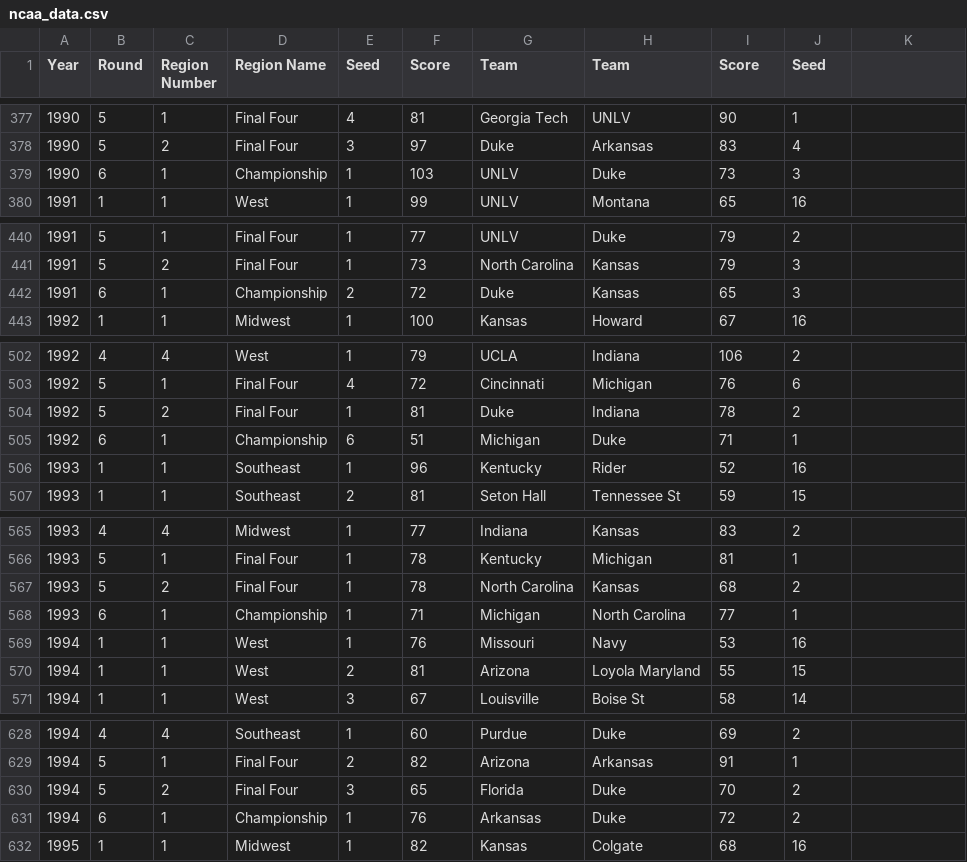
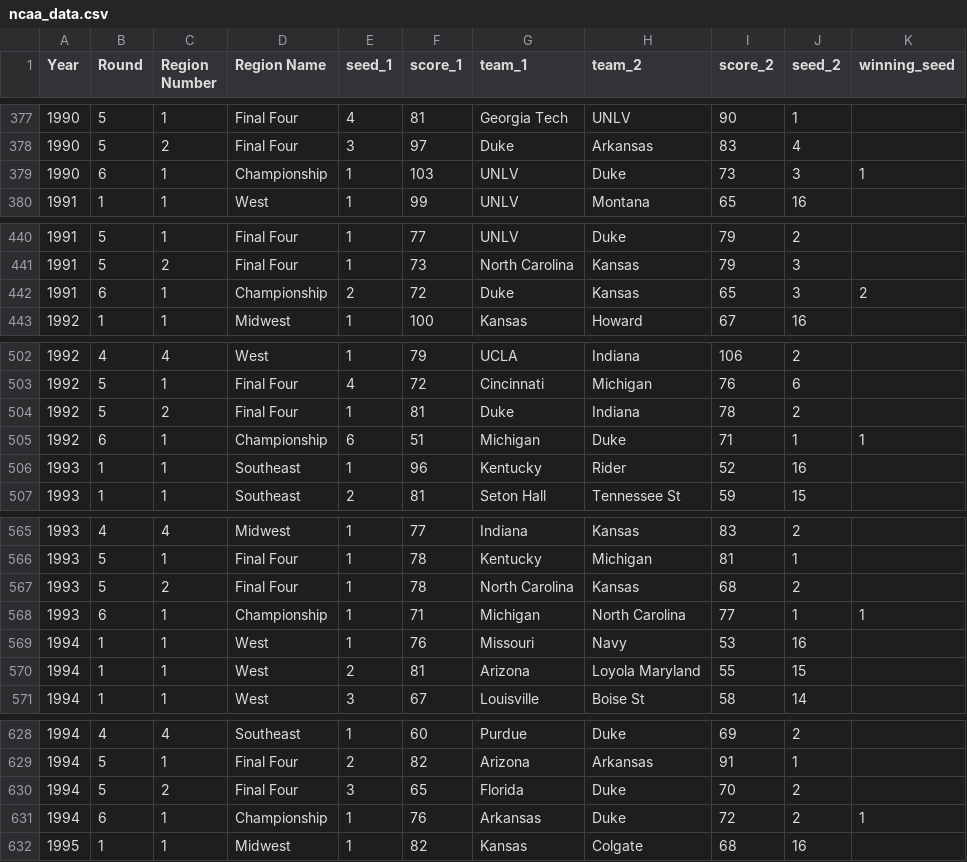
Before and after one commit to Veganveins/R-Projects, a CSV file: ncaa_data.csv, drawn as a sheet; only a part is shown, gaps mark what is left out; the diff covers the shown part only.

```diff
--- a/ncaa_data.csv
+++ b/ncaa_data.csv
@@ -1 +1 @@
-Year,Round,Region Number,Region Name,Seed,Score,Team,Team,Score,Seed
+Year,Round,Region Number,Region Name,seed_1,score_1,team_1,team_2,score_2,seed_2,winning_seed
@@ -379 +379 @@ Year,Round,Region Number,Region Name,Seed,Score,Team,Team,Score,Seed
-1990,6,1,Championship,1,103,UNLV,Duke,73,3
+1990,6,1,Championship,1,103,UNLV,Duke,73,3,1
@@ -442 +442 @@ Year,Round,Region Number,Region Name,Seed,Score,Team,Team,Score,Seed
-1991,6,1,Championship,2,72,Duke,Kansas,65,3
+1991,6,1,Championship,2,72,Duke,Kansas,65,3,2
@@ -505 +505 @@ Year,Round,Region Number,Region Name,Seed,Score,Team,Team,Score,Seed
-1992,6,1,Championship,6,51,Michigan,Duke,71,1
+1992,6,1,Championship,6,51,Michigan,Duke,71,1,1
@@ -568 +568 @@ Year,Round,Region Number,Region Name,Seed,Score,Team,Team,Score,Seed
-1993,6,1,Championship,1,71,Michigan,North Carolina,77,1
+1993,6,1,Championship,1,71,Michigan,North Carolina,77,1,1
@@ -631 +631 @@ Year,Round,Region Number,Region Name,Seed,Score,Team,Team,Score,Seed
-1994,6,1,Championship,1,76,Arkansas,Duke,72,2
+1994,6,1,Championship,1,76,Arkansas,Duke,72,2,1
```
Also changed, not shown: 29 edited cells elsewhere in this file, 1 other file.
